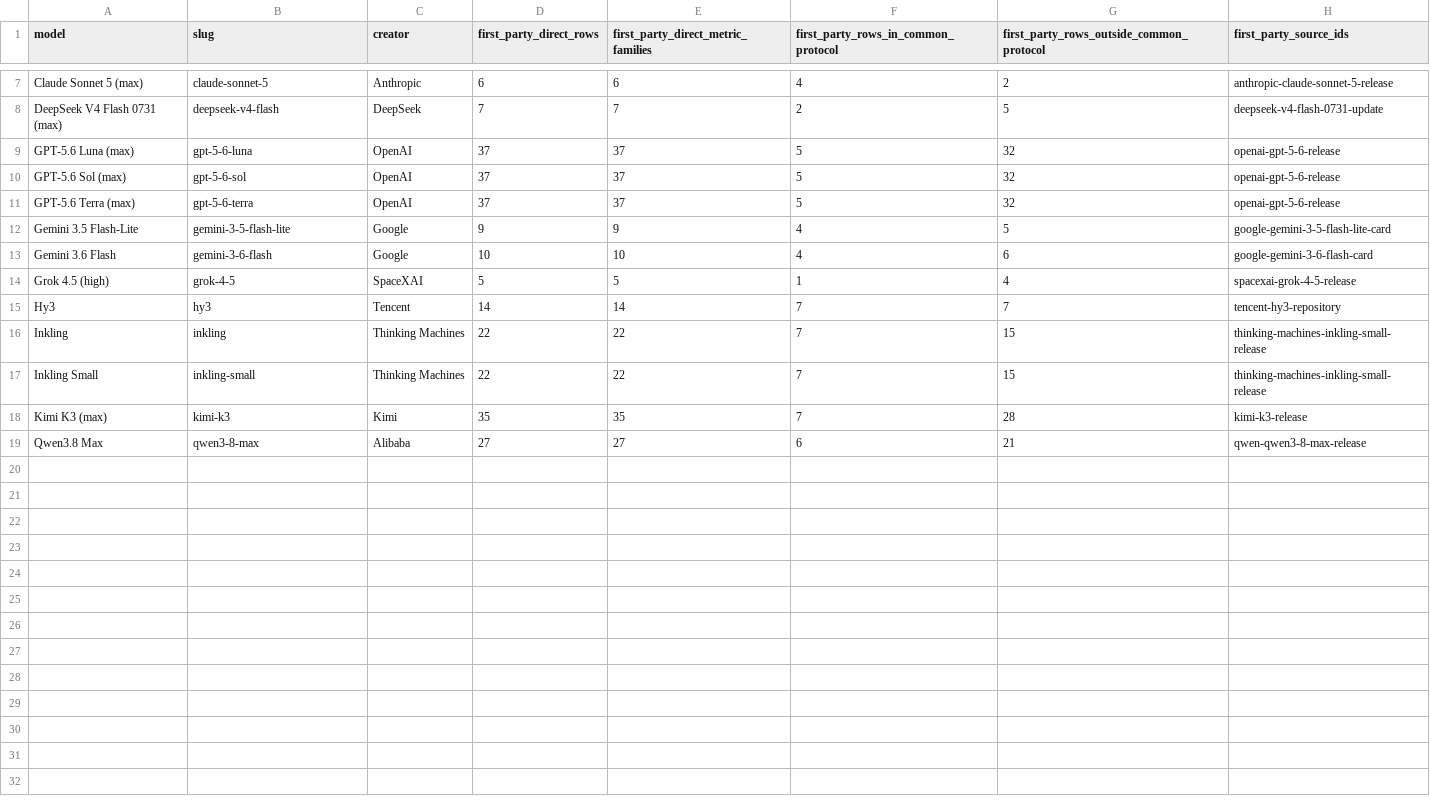
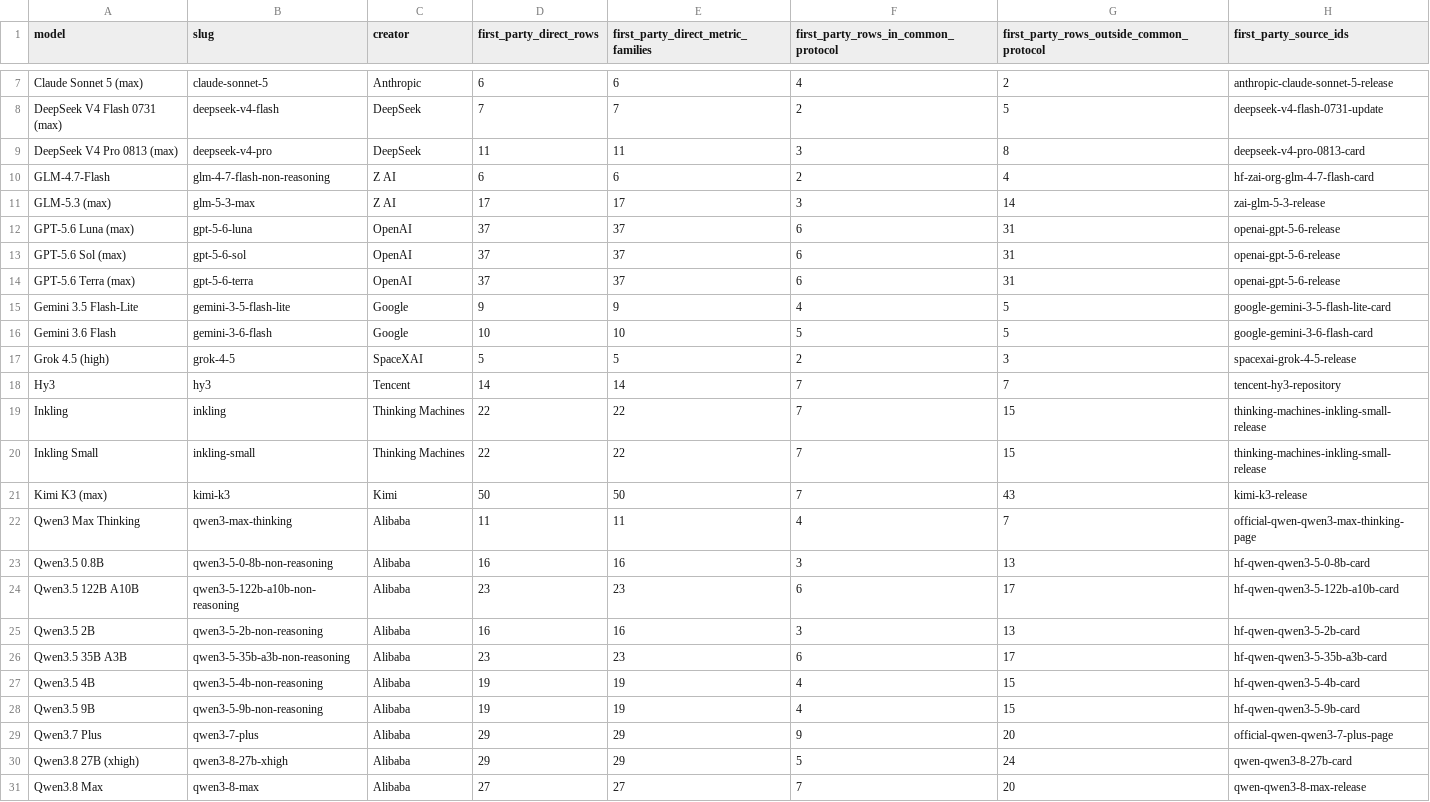
Before and after one commit to TabNahida/AInsights, a CSV file: analysis/irt_leaderboard_exploration/outputs/target_source_coverage_audit.csv, drawn as a sheet; only a part is shown, gaps mark what is left out.

```diff
--- a/analysis/irt_leaderboard_exploration/outputs/target_source_coverage_audit.csv
+++ b/analysis/irt_leaderboard_exploration/outputs/target_source_coverage_audit.csv
@@ -8,8 +8,11 @@ Claude Sonnet 5 (max),claude-sonnet-5,Anthropic,6,6,4,2,anthropic-claude-sonnet-
 DeepSeek V4 Flash 0731 (max),deepseek-v4-flash,DeepSeek,7,7,2,5,deepseek-v4-flash-0731-update
-GPT-5.6 Luna (max),gpt-5-6-luna,OpenAI,37,37,5,32,openai-gpt-5-6-release
-GPT-5.6 Sol (max),gpt-5-6-sol,OpenAI,37,37,5,32,openai-gpt-5-6-release
-GPT-5.6 Terra (max),gpt-5-6-terra,OpenAI,37,37,5,32,openai-gpt-5-6-release
+DeepSeek V4 Pro 0813 (max),deepseek-v4-pro,DeepSeek,11,11,3,8,deepseek-v4-pro-0813-card
+GLM-4.7-Flash,glm-4-7-flash-non-reasoning,Z AI,6,6,2,4,hf-zai-org-glm-4-7-flash-card
+GLM-5.3 (max),glm-5-3-max,Z AI,17,17,3,14,zai-glm-5-3-release
+GPT-5.6 Luna (max),gpt-5-6-luna,OpenAI,37,37,6,31,openai-gpt-5-6-release
+GPT-5.6 Sol (max),gpt-5-6-sol,OpenAI,37,37,6,31,openai-gpt-5-6-release
+GPT-5.6 Terra (max),gpt-5-6-terra,OpenAI,37,37,6,31,openai-gpt-5-6-release
 Gemini 3.5 Flash-Lite,gemini-3-5-flash-lite,Google,9,9,4,5,google-gemini-3-5-flash-lite-card
-Gemini 3.6 Flash,gemini-3-6-flash,Google,10,10,4,6,google-gemini-3-6-flash-card
-Grok 4.5 (high),grok-4-5,SpaceXAI,5,5,1,4,spacexai-grok-4-5-release
+Gemini 3.6 Flash,gemini-3-6-flash,Google,10,10,5,5,google-gemini-3-6-flash-card
+Grok 4.5 (high),grok-4-5,SpaceXAI,5,5,2,3,spacexai-grok-4-5-release
 Hy3,hy3,Tencent,14,14,7,7,tencent-hy3-repository
@@ -17,3 +20,12 @@ Inkling,inkling,Thinking Machines,22,22,7,15,thinking-machines-inkling-small-rel
 Inkling Small,inkling-small,Thinking Machines,22,22,7,15,thinking-machines-inkling-small-release
-Kimi K3 (max),kimi-k3,Kimi,35,35,7,28,kimi-k3-release
-Qwen3.8 Max,qwen3-8-max,Alibaba,27,27,6,21,qwen-qwen3-8-max-release
+Kimi K3 (max),kimi-k3,Kimi,50,50,7,43,kimi-k3-release
+Qwen3 Max Thinking,qwen3-max-thinking,Alibaba,11,11,4,7,official-qwen-qwen3-max-thinking-page
+Qwen3.5 0.8B,qwen3-5-0-8b-non-reasoning,Alibaba,16,16,3,13,hf-qwen-qwen3-5-0-8b-card
+Qwen3.5 122B A10B,qwen3-5-122b-a10b-non-reasoning,Alibaba,23,23,6,17,hf-qwen-qwen3-5-122b-a10b-card
+Qwen3.5 2B,qwen3-5-2b-non-reasoning,Alibaba,16,16,3,13,hf-qwen-qwen3-5-2b-card
+Qwen3.5 35B A3B,qwen3-5-35b-a3b-non-reasoning,Alibaba,23,23,6,17,hf-qwen-qwen3-5-35b-a3b-card
+Qwen3.5 4B,qwen3-5-4b-non-reasoning,Alibaba,19,19,4,15,hf-qwen-qwen3-5-4b-card
+Qwen3.5 9B,qwen3-5-9b-non-reasoning,Alibaba,19,19,4,15,hf-qwen-qwen3-5-9b-card
+Qwen3.7 Plus,qwen3-7-plus,Alibaba,29,29,9,20,official-qwen-qwen3-7-plus-page
+Qwen3.8 27B (xhigh),qwen3-8-27b-xhigh,Alibaba,29,29,5,24,qwen-qwen3-8-27b-card
+Qwen3.8 Max,qwen3-8-max,Alibaba,27,27,7,20,qwen-qwen3-8-max-release
```
Also changed, not shown: ArtificialAnalysis/artificialanalysis_raw_scores_wide.csv, analysis/irt_leaderboard_exploration/outputs/exact_config_score_visibility_audit.csv, 48 other files.
